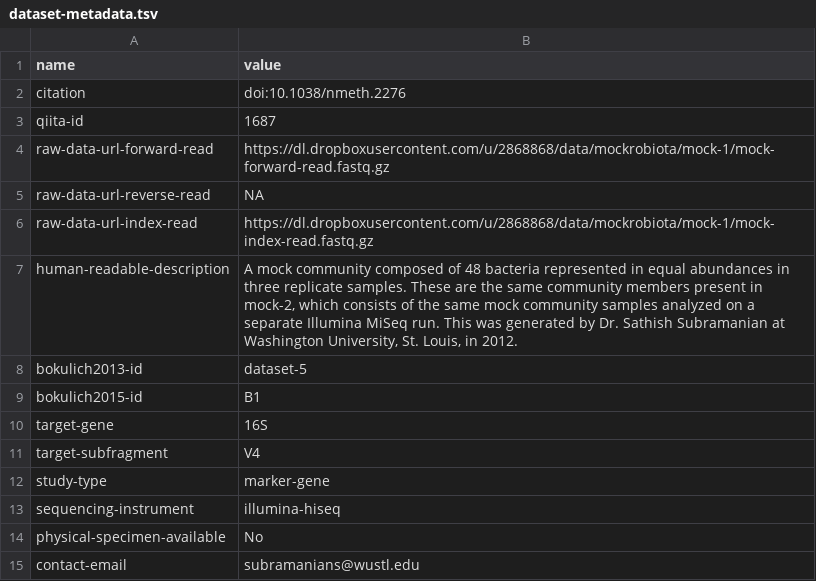
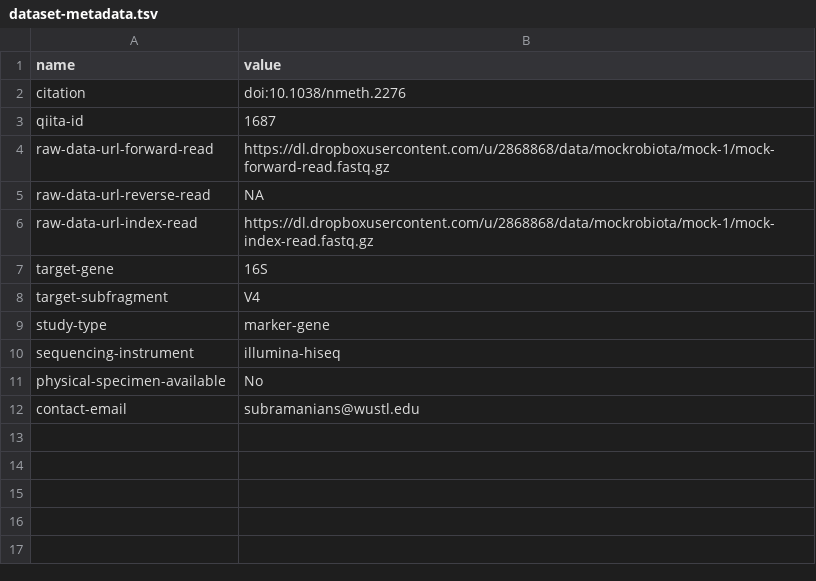
Before and after one commit to caporaso-lab/mockrobiota, a TSV file: data/mock-1/dataset-metadata.tsv, drawn as a sheet; the diff names each change by its address in the sheet, - before the commit and + after, or states it on an @@ line.

Commit message:
Issue 47 (#49)
* Update check_data_integrity.py

* Update dataset-metadata.tsv

* Update dataset-metadata.tsv

* Update dataset-metadata.tsv

* Update dataset-metadata.tsv

* Update dataset-metadata.tsv

* Update dataset-metadata.tsv

* Update dataset-metadata.tsv

* Update dataset-metadata.tsv

* Update dataset-metadata.tsv

* Update dataset-metadata.tsv

* Update dataset-metadata.tsv

* Update dataset-metadata.tsv

* Update README.md

```diff
--- a/data/mock-1/dataset-metadata.tsv
+++ b/data/mock-1/dataset-metadata.tsv
-row 7: human-readable-description | A mock community composed of 48 bacteria represented in equal abundances in three replicate samples. These are the same community members present in mock-2, which consists of the same mock community samples analyzed on a separate Illumina MiSeq run. This was generated by Dr. Sathish Subramanian at Washington University, St. Louis, in 2012.
-row 8: bokulich2013-id | dataset-5
-row 9: bokulich2015-id | B1
```
Also changed, not shown: data/mock-2/dataset-metadata.tsv, data/mock-3/dataset-metadata.tsv, 11 other files.
